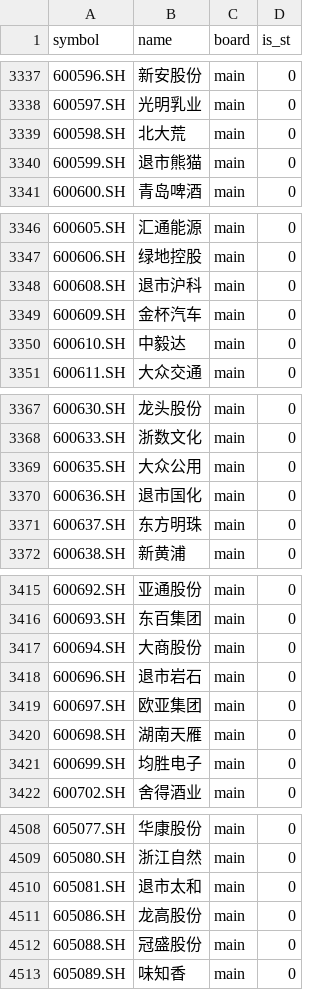
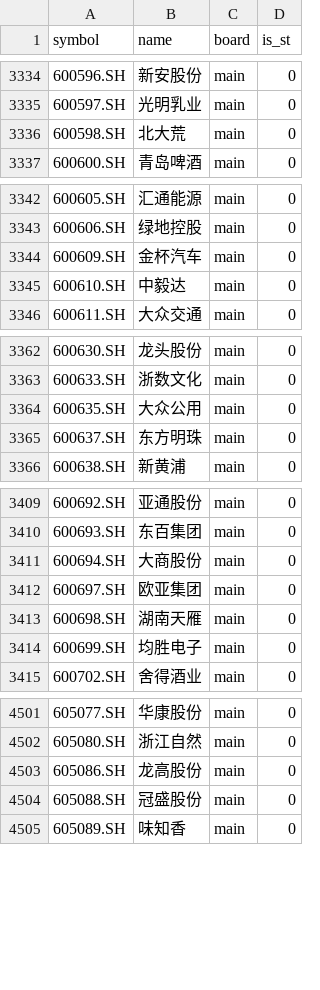
Before and after one commit to Zys97kobe/Quantization, a CSV file: config/stock_pool.csv, drawn as a sheet; only a part is shown, gaps mark what is left out; removed rows and columns are numbered as before the commit, all else as after; the diff covers the shown part only; the diff names each change by its address in the sheet, - before the commit and + after, or states it on an @@ line.

```diff
--- a/config/stock_pool.csv
+++ b/config/stock_pool.csv
-row 3340: 600599.SH | 退市熊猫 | main | 0
-row 3348: 600608.SH | 退市沪科 | main | 0
-row 3370: 600636.SH | 退市国化 | main | 0
-row 3418: 600696.SH | 退市岩石 | main | 0
-row 4510: 605081.SH | 退市太和 | main | 0
```
Also changed, not shown: 10 added rows, 6 removed rows and 96 edited cells elsewhere in this file, config/minute_stock_pool.csv, reports/today_rank_all.csv, 50 other files.
